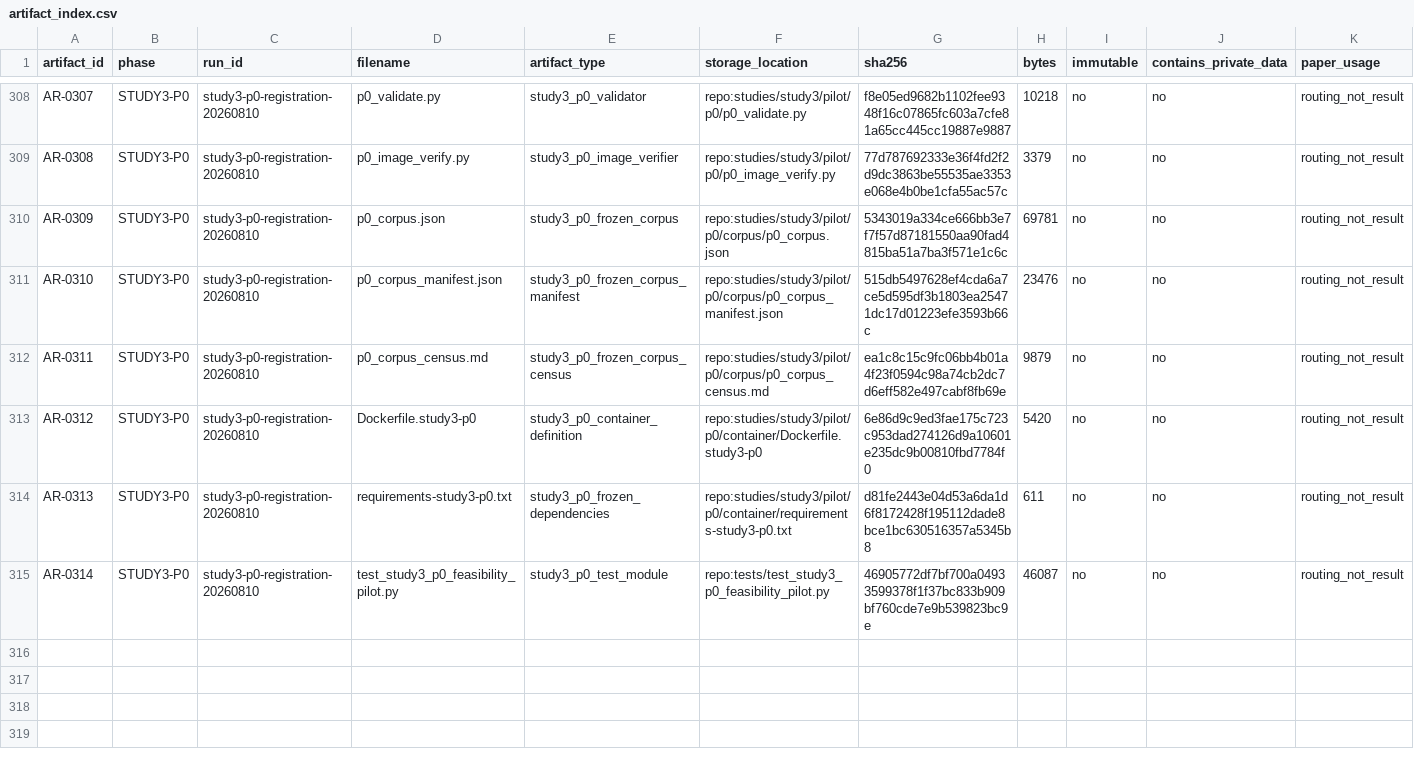
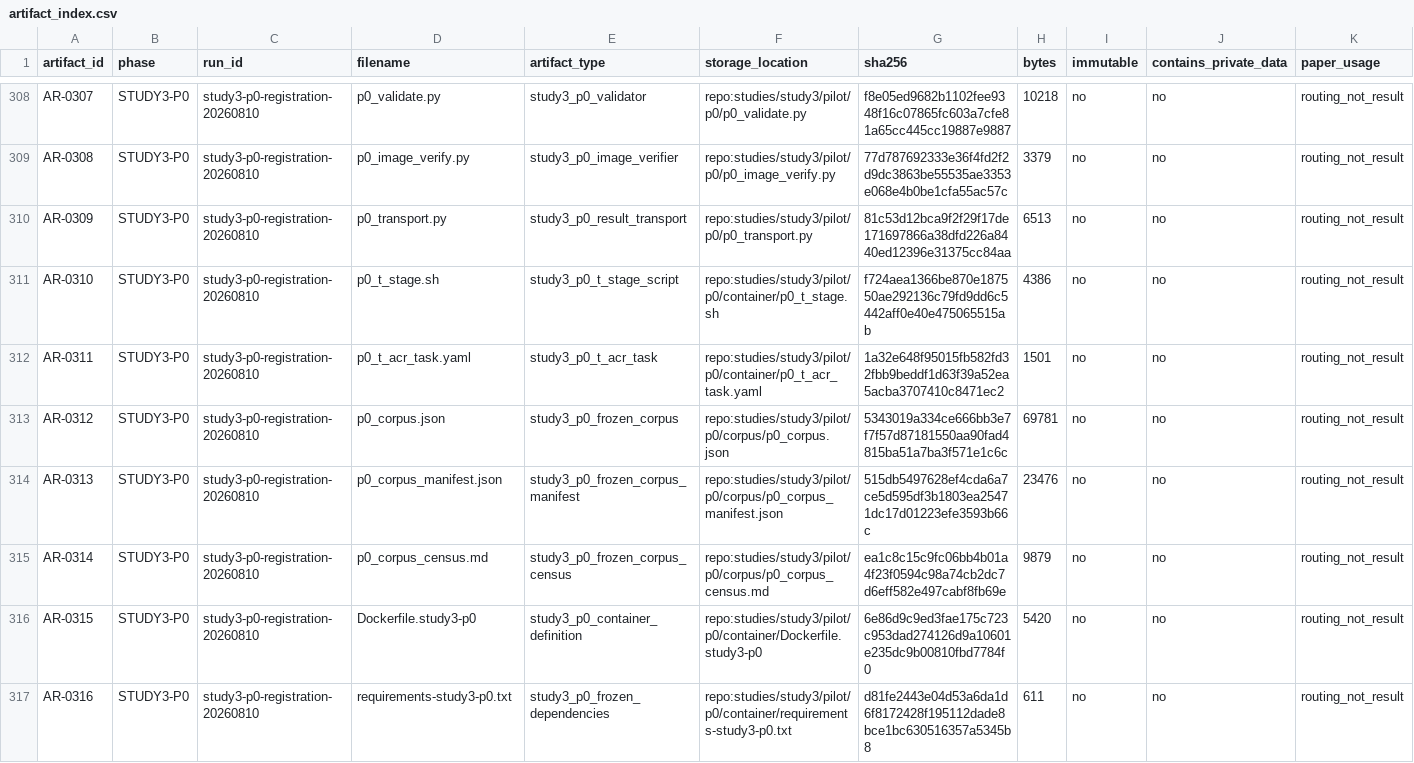
Before and after one commit to Alanjiao1988/J-space-observation, a CSV file: paper/artifact_index.csv, drawn as a sheet; only a part is shown, gaps mark what is left out; the diff covers the shown part only.

```diff
--- a/paper/artifact_index.csv
+++ b/paper/artifact_index.csv
@@ -309,7 +309,9 @@ AR-0307,STUDY3-P0,study3-p0-registration-20260810,p0_validate.py,study3_p0_valid
 AR-0308,STUDY3-P0,study3-p0-registration-20260810,p0_image_verify.py,study3_p0_image_verifier,repo:studies/study3/pilot/p0/p0_image_verify.py,77d787692333e36f4fd2f2d9dc3863be55535ae3353e068e4b0be1cfa55ac57c,3379,no,no,routing_not_result
-AR-0309,STUDY3-P0,study3-p0-registration-20260810,p0_corpus.json,study3_p0_frozen_corpus,repo:studies/study3/pilot/p0/corpus/p0_corpus.json,5343019a334ce666bb3e7f7f57d87181550aa90fad4815ba51a7ba3f571e1c6c,69781,no,no,routing_not_result
-AR-0310,STUDY3-P0,study3-p0-registration-20260810,p0_corpus_manifest.json,study3_p0_frozen_corpus_manifest,repo:studies/study3/pilot/p0/corpus/p0_corpus_manifest.json,515db5497628ef4cda6a7ce5d595df3b1803ea25471dc17d01223efe3593b66c,23476,no,no,routing_not_result
-AR-0311,STUDY3-P0,study3-p0-registration-20260810,p0_corpus_census.md,study3_p0_frozen_corpus_census,repo:studies/study3/pilot/p0/corpus/p0_corpus_census.md,ea1c8c15c9fc06bb4b01a4f23f0594c98a74cb2dc7d6eff582e497cabf8fb69e,9879,no,no,routing_not_result
-AR-0312,STUDY3-P0,study3-p0-registration-20260810,Dockerfile.study3-p0,study3_p0_container_definition,repo:studies/study3/pilot/p0/container/Dockerfile.study3-p0,6e86d9c9ed3fae175c723c953dad274126d9a10601e235dc9b00810fbd7784f0,5420,no,no,routing_not_result
-AR-0313,STUDY3-P0,study3-p0-registration-20260810,requirements-study3-p0.txt,study3_p0_frozen_dependencies,repo:studies/study3/pilot/p0/container/requirements-study3-p0.txt,d81fe2443e04d53a6da1d6f8172428f195112dade8bce1bc630516357a5345b8,611,no,no,routing_not_result
-AR-0314,STUDY3-P0,study3-p0-registration-20260810,test_study3_p0_feasibility_pilot.py,study3_p0_test_module,repo:tests/test_study3_p0_feasibility_pilot.py,46905772df7bf700a04933599378f1f37bc833b909bf760cde7e9b539823bc9e,46087,no,no,routing_not_result
+AR-0309,STUDY3-P0,study3-p0-registration-20260810,p0_transport.py,study3_p0_result_transport,repo:studies/study3/pilot/p0/p0_transport.py,81c53d12bca9f2f29f17de171697866a38dfd226a8440ed12396e31375cc84aa,6513,no,no,routing_not_result
+AR-0310,STUDY3-P0,study3-p0-registration-20260810,p0_t_stage.sh,study3_p0_t_stage_script,repo:studies/study3/pilot/p0/container/p0_t_stage.sh,f724aea1366be870e187550ae292136c79fd9dd6c5442aff0e40e475065515ab,4386,no,no,routing_not_result
+AR-0311,STUDY3-P0,study3-p0-registration-20260810,p0_t_acr_task.yaml,study3_p0_t_acr_task,repo:studies/study3/pilot/p0/container/p0_t_acr_task.yaml,1a32e648f95015fb582fd32fbb9beddf1d63f39a52ea5acba3707410c8471ec2,1501,no,no,routing_not_result
+AR-0312,STUDY3-P0,study3-p0-registration-20260810,p0_corpus.json,study3_p0_frozen_corpus,repo:studies/study3/pilot/p0/corpus/p0_corpus.json,5343019a334ce666bb3e7f7f57d87181550aa90fad4815ba51a7ba3f571e1c6c,69781,no,no,routing_not_result
+AR-0313,STUDY3-P0,study3-p0-registration-20260810,p0_corpus_manifest.json,study3_p0_frozen_corpus_manifest,repo:studies/study3/pilot/p0/corpus/p0_corpus_manifest.json,515db5497628ef4cda6a7ce5d595df3b1803ea25471dc17d01223efe3593b66c,23476,no,no,routing_not_result
+AR-0314,STUDY3-P0,study3-p0-registration-20260810,p0_corpus_census.md,study3_p0_frozen_corpus_census,repo:studies/study3/pilot/p0/corpus/p0_corpus_census.md,ea1c8c15c9fc06bb4b01a4f23f0594c98a74cb2dc7d6eff582e497cabf8fb69e,9879,no,no,routing_not_result
+AR-0315,STUDY3-P0,study3-p0-registration-20260810,Dockerfile.study3-p0,study3_p0_container_definition,repo:studies/study3/pilot/p0/container/Dockerfile.study3-p0,6e86d9c9ed3fae175c723c953dad274126d9a10601e235dc9b00810fbd7784f0,5420,no,no,routing_not_result
+AR-0316,STUDY3-P0,study3-p0-registration-20260810,requirements-study3-p0.txt,study3_p0_frozen_dependencies,repo:studies/study3/pilot/p0/container/requirements-study3-p0.txt,d81fe2443e04d53a6da1d6f8172428f195112dade8bce1bc630516357a5345b8,611,no,no,routing_not_result
```
Also changed, not shown: 1 added row elsewhere in this file, 5 other files.
